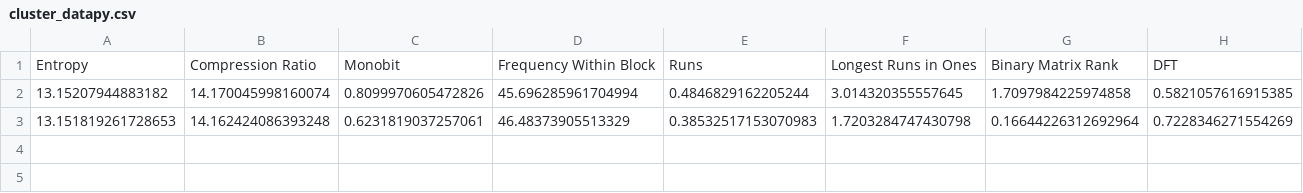
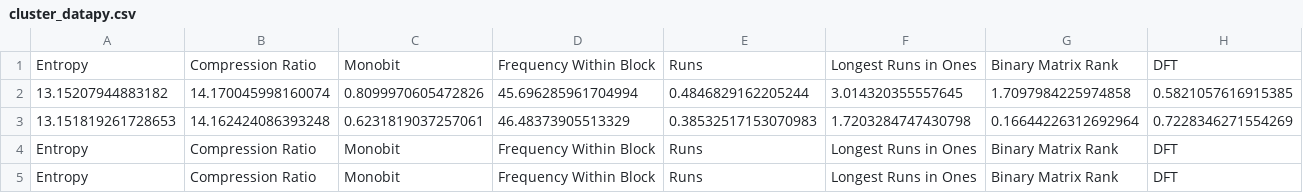
Before and after one commit to ayushboss/stream-ciphers, a CSV file: cluster_datapy.csv, drawn as a sheet; only a part is shown; rows hold the shown columns only; the diff names each change by its address in the sheet, - before the commit and + after, or states it on an @@ line.

```diff
--- a/cluster_datapy.csv
+++ b/cluster_datapy.csv
+row 4: Entropy | Compression Ratio | Monobit | Frequency Within Block | Runs | Longest Runs in Ones | Binary Matrix Rank | DFT
+row 5: Entropy | Compression Ratio | Monobit | Frequency Within Block | Runs | Longest Runs in Ones | Binary Matrix Rank | DFT
```
Also changed, not shown: 10 other files.
